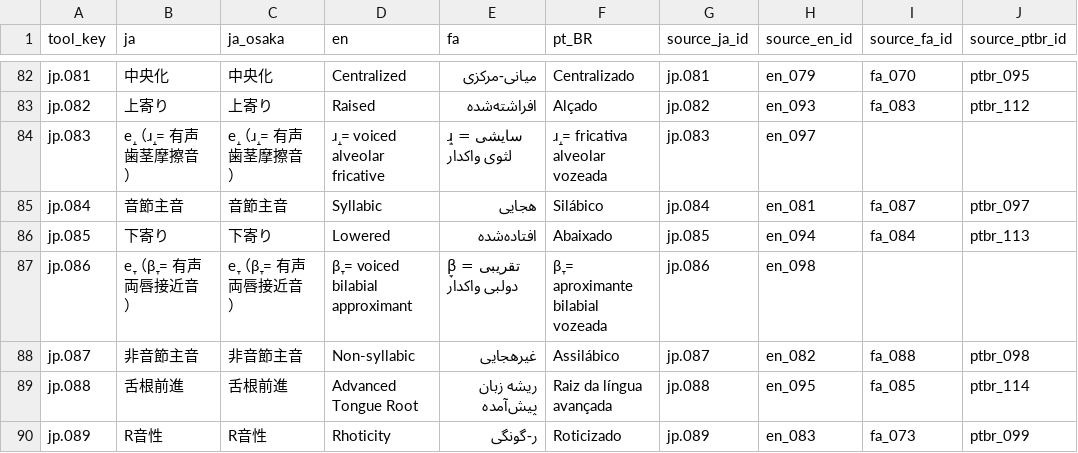
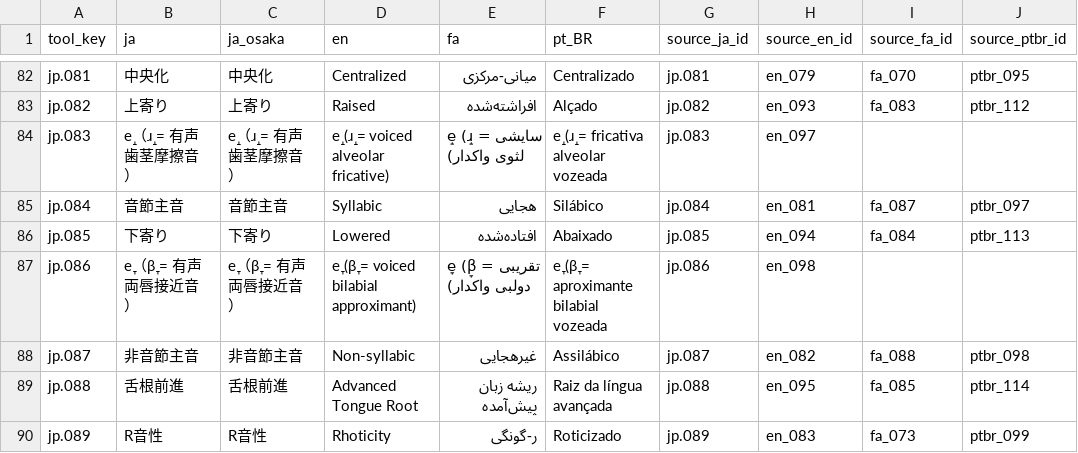
Before and after one commit to esaKITs/ipa-keyboard, a CSV file: data/ipa_keyboard_i18n_mapping_draft.csv, drawn as a sheet; only a part is shown, gaps mark what is left out; the diff names each change by its address in the sheet, - before the commit and + after, or states it on an @@ line.

Commit message:
Correct complete IPA diacritic example translations in mapping CSV

```diff
--- a/data/ipa_keyboard_i18n_mapping_draft.csv
+++ b/data/ipa_keyboard_i18n_mapping_draft.csv
-D84 (en): ɹ̝ = voiced alveolar fricative
+D84 (en): e̝ (ɹ̝ = voiced alveolar fricative)
-E84 (fa): ɹ̝ = سایشی لثوی واکدار
+E84 (fa): e̝ (ɹ̝ = سایشی لثوی واکدار)
-F84 (pt_BR): ɹ̝ = fricativa alveolar vozeada
+F84 (pt_BR): e̝ (ɹ̝ = fricativa alveolar vozeada
-D87 (en): β̞ = voiced bilabial approximant
+D87 (en): e̞ (β̞ = voiced bilabial approximant)
-E87 (fa): β̞ = تقریبی دولبی واکدار
+E87 (fa): e̞ (β̞ = تقریبی دولبی واکدار)
-F87 (pt_BR): β̞ = aproximante bilabial vozeada
+F87 (pt_BR): e̞ (β̞ = aproximante bilabial vozeada
```
